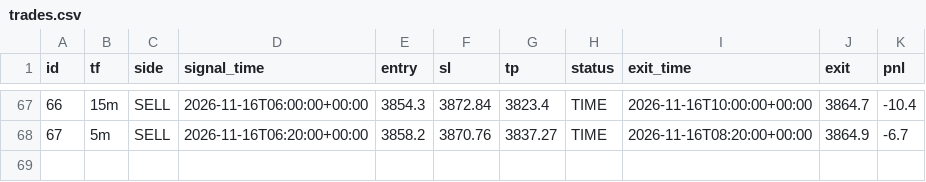
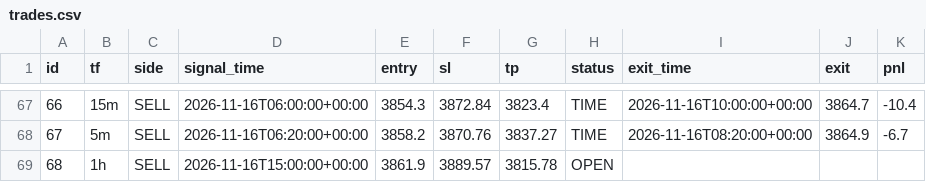
Before and after one commit to wasmehari-lang/-, a CSV file: trades.csv, drawn as a sheet; only a part is shown, gaps mark what is left out.

Commit message:
update trades

```diff
--- a/trades.csv
+++ b/trades.csv
@@ -68 +68,2 @@ id,tf,side,signal_time,entry,sl,tp,status,exit_time,exit,pnl
 67,5m,SELL,2026-11-16T06:20:00+00:00,3858.2,3870.76,3837.27,TIME,2026-11-16T08:20:00+00:00,3864.9,-6.7
+68,1h,SELL,2026-11-16T15:00:00+00:00,3861.9,3889.57,3815.78,OPEN,,,
```
